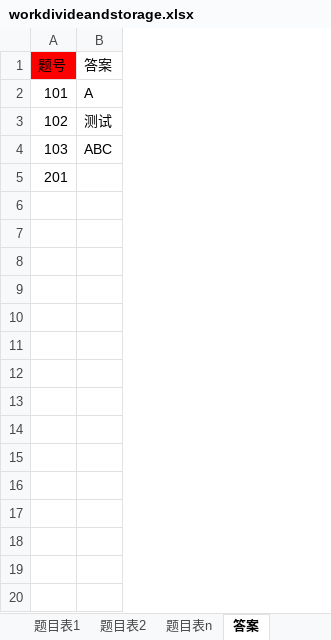
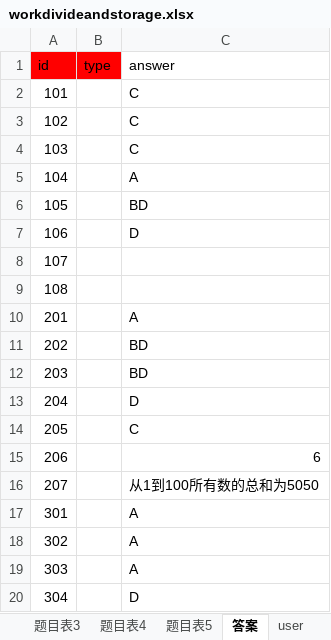
Before and after one commit to cuhksz-PythonKiller/ExamSystem, an Excel workbook: workdivideandstorage.xlsx, sheet 答案, drawn as a sheet; only a part is shown; values as stored, in another font and other column widths than the file's, no borders; removed rows and columns are numbered as before the commit, all else as after; the diff covers the shown part only; the diff names each change by its address in the sheet, - before the commit and + after, or states it on an @@ line.

```diff
--- a/workdivideandstorage.xlsx (sheet 答案)
+++ b/workdivideandstorage.xlsx (sheet 答案)
-sheet tab: 题目表n
+sheet tab: 题目表3
+sheet tab: 题目表4
+sheet tab: 题目表5
+sheet tab: user
-column B (答案), rows 2-4: A | 测试 | ABC
+column B (type), empty
+column C (answer), rows 2-4: all C; row 10: A
-A1: 题号
+A1: id
+row 5: 104 |  | A
+row 6: 105 |  | BD
+row 7: 106 |  | D
+row 8: 107
+row 9: 108
+row 11: 202 |  | BD
+row 12: 203 |  | BD
+row 13: 204 |  | D
+row 14: 205 |  | C
+row 15: 206 |  | 6
+row 16: 207 |  | 从1到100所有数的总和为5050
+row 17: 301 |  | A
+row 18: 302 |  | A
+row 19: 303 |  | A
+row 20: 304 |  | D
```
Also changed, not shown: 11 added rows elsewhere in this sheet, sheet Basic python, sheet 题目表2, sheet 题目表3, sheet 题目类型, sheet 分工, other sheet tabs, 1 other file.
